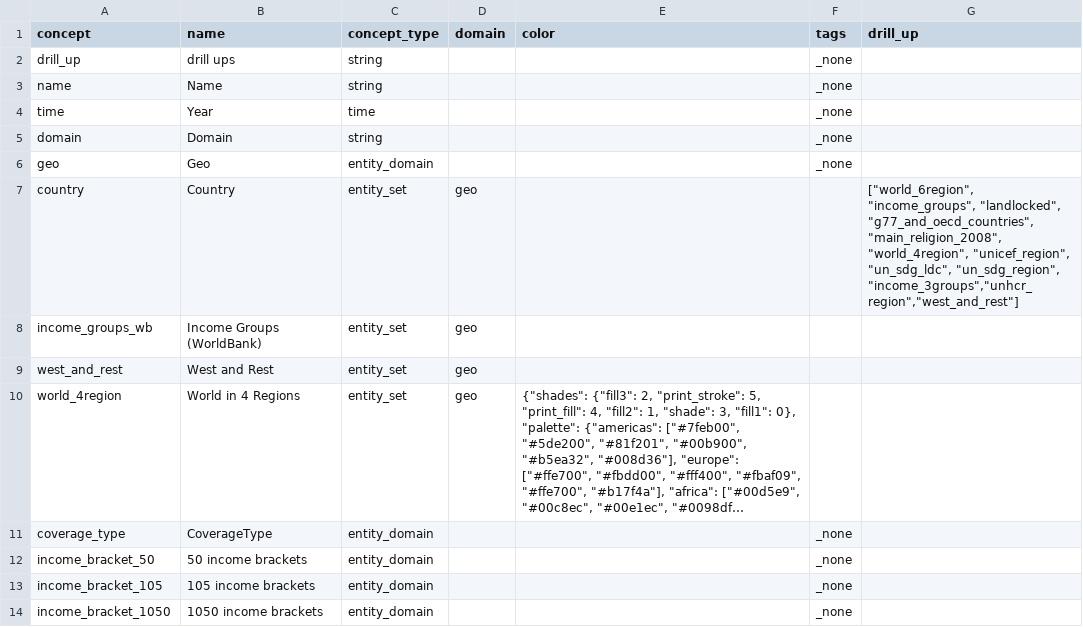
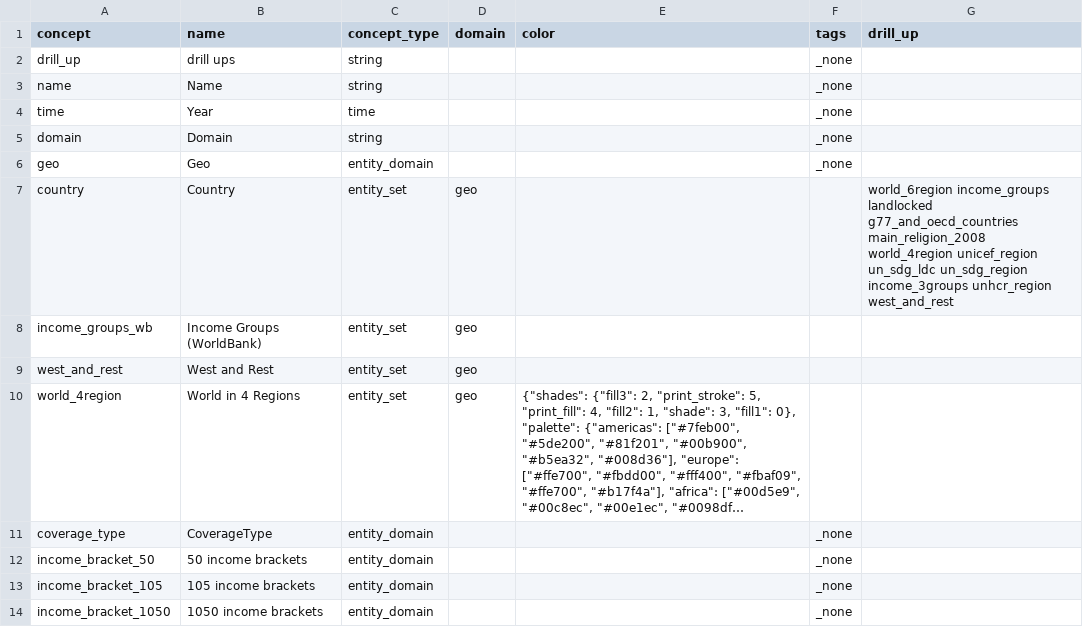
Before and after one commit to open-numbers/ddf--worldbank--povcalnet, a CSV file: ddf--concepts.csv, drawn as a sheet; only a part is shown; long unchanged cells end in ….

Commit message:
update concept fields to new format

```diff
--- a/ddf--concepts.csv
+++ b/ddf--concepts.csv
@@ -6,3 +6,3 @@ domain,Domain,string,,,_none,
 geo,Geo,entity_domain,,,_none,
-country,Country,entity_set,geo,,,"[""world_6region"", ""income_groups"", ""landlocked"", ""g77_and_oecd_countries"", ""main_religion_2008"", ""world_4region"", ""unicef_region"", ""un_sdg_ldc"", ""un_sdg_region"", ""income_3groups"",""unhcr_region"",""west_and_rest""]"
+country,Country,entity_set,geo,,,world_6region income_groups landlocked g77_and_oecd_countries main_religion_2008 world_4region unicef_region un_sdg_ldc un_sdg_region income_3groups unhcr_region west_and_rest
 income_groups_wb,Income Groups (WorldBank),entity_set,geo,,,
```
